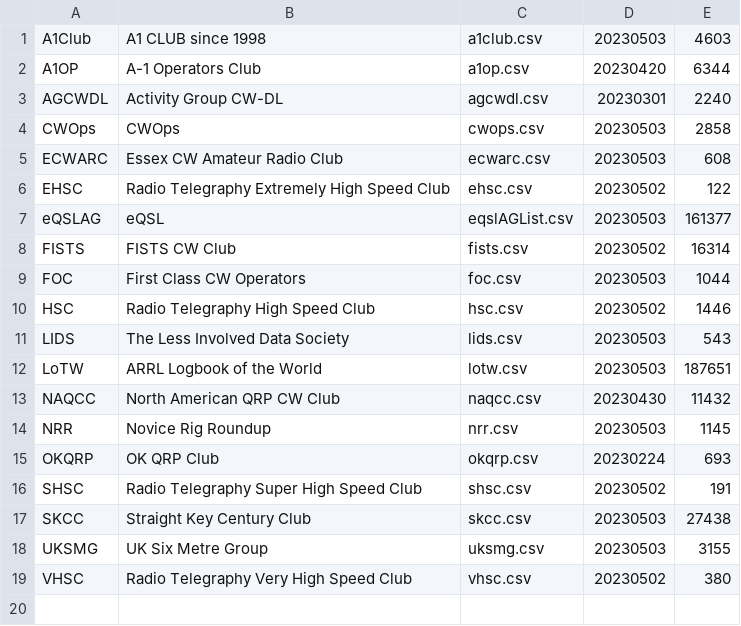
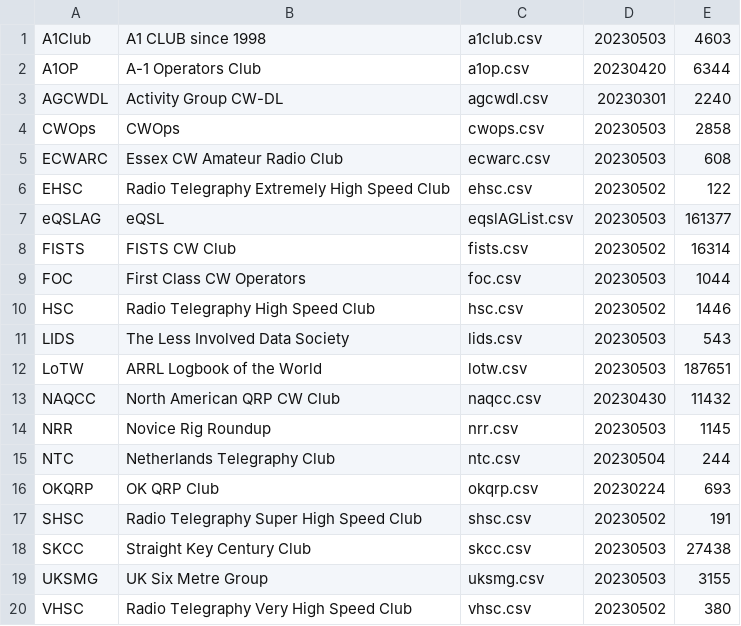
Before and after one commit to foldynl/hamradio-membeship-lists, a CSV file: lists/content.csv, drawn as a sheet.

```diff
--- a/lists/content.csv
+++ b/lists/content.csv
@@ -14,2 +14,3 @@ NAQCC,North American QRP CW Club,naqcc.csv,20230430,11432
 NRR,Novice Rig Roundup,nrr.csv,20230503,1145
+NTC,Netherlands Telegraphy Club,ntc.csv,20230504,244
 OKQRP,OK QRP Club,okqrp.csv,20230224,693
```
Also changed, not shown: 1 other file.
